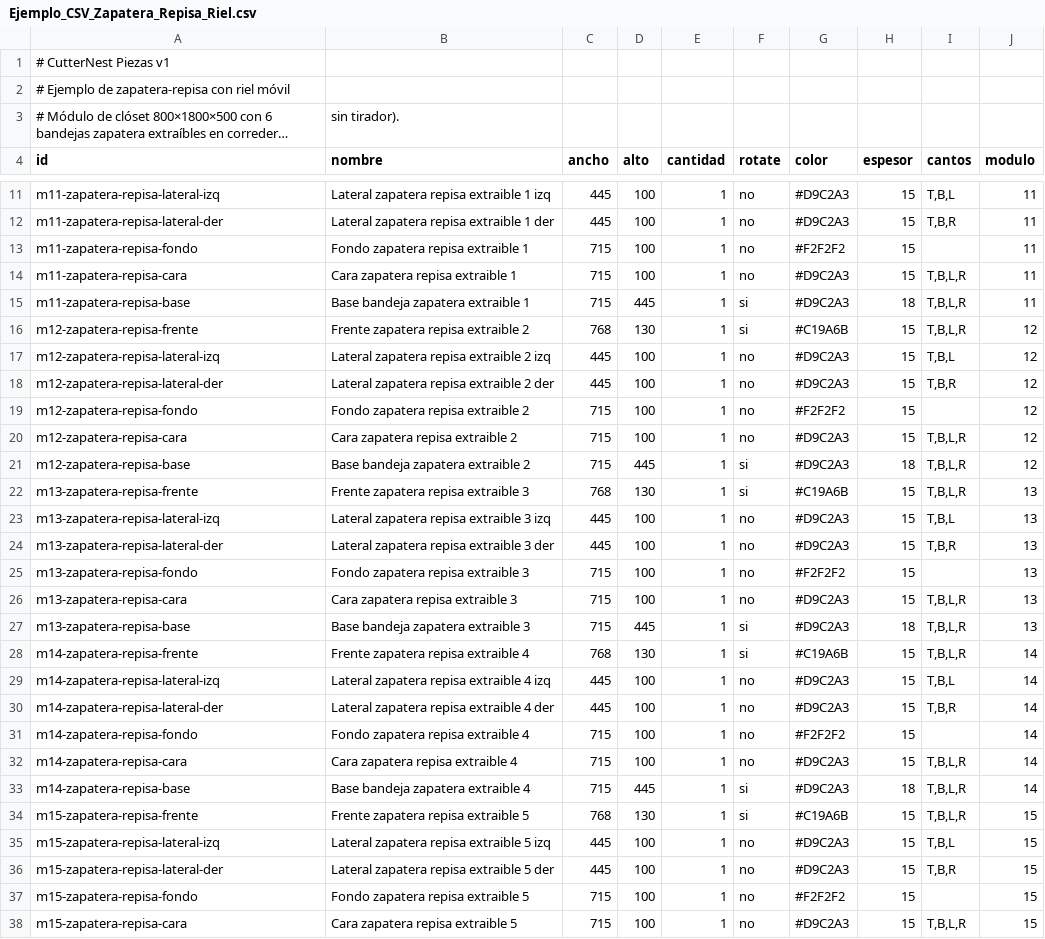
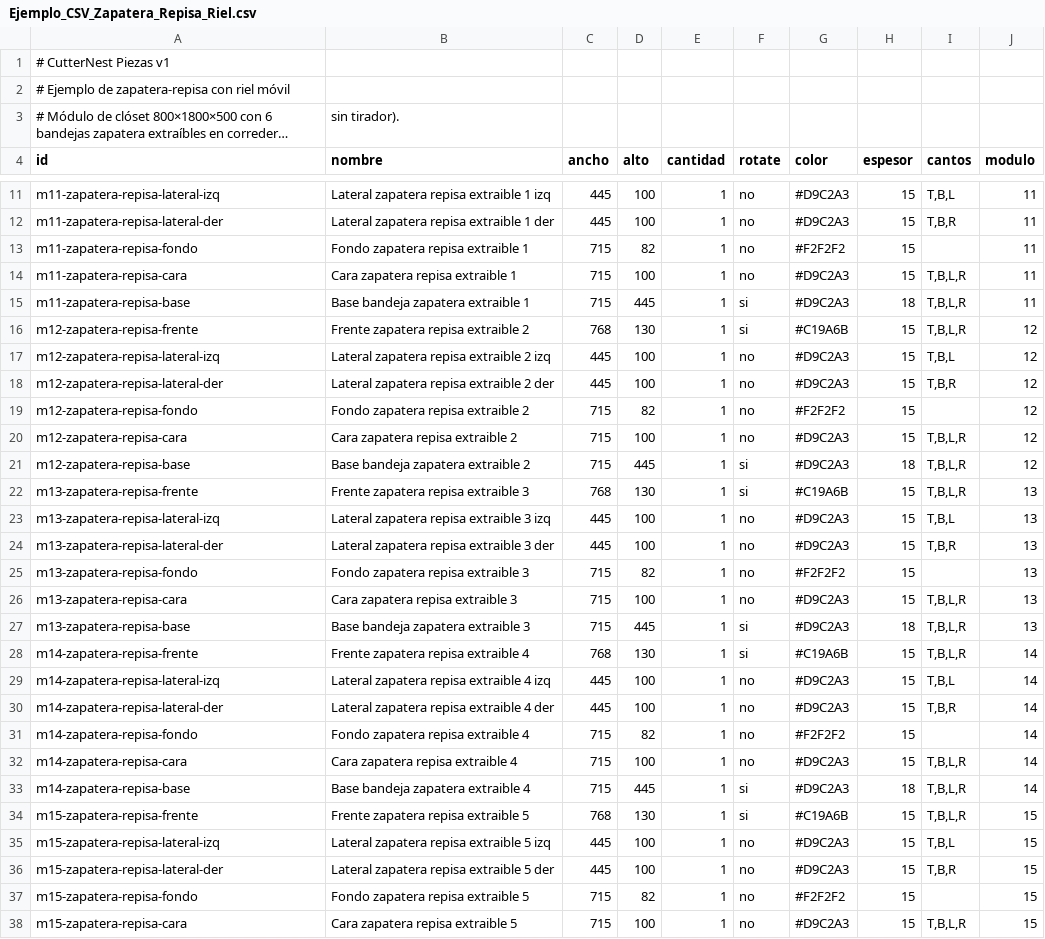
Before and after one commit to hernandomanotoa/cutternest, a CSV file: docs/Ejemplo_CSV_Zapatera_Repisa_Riel.csv, drawn as a sheet; only a part is shown, gaps mark what is left out; long unchanged cells end in …; the diff covers the shown part only.

Commit message:
fix(assembly-planner): fondo de cajon apoyado sobre la base (sin solape AABB)
La guia de colision del 3D avisaba "La pieza 'Base ...' colisiona con
'Fondo ...' al abrir": buildDrawerBoxGeometries renderizaba el fondo con
z = zBox (el mismo borde inferior que la base) y compartiendo ancho
interior, asi que sus AABB se intersectaban en reposo.

- js/services/drawerGeometryService.js: el fondo va apoyado sobre la base
  (z = zBox + espBase) con alto capado a latAlto − espBase (no pasa el
  borde superior de los laterales). De paso, la cara se ancla a la cara
  INTERIOR del lateral izquierdo (su ancho mide el interior entre
  laterales; anclada a la cara exterior solapaba el lateral en AABB).
- Generadores: el fondo se corta a (latAlto − espBase) de alto para que
  la lista de corte coincida con la construccion (cajon() y
  cajonOculto() del .mjs, zapatera-repisa manual, M.cajon() del .py).
- js/services/collisionService.js: detectCollisions ignora (1) uniones
  legitimas por diseno dentro de la misma caja/puerta — tirador sobre
  frente de cajon o puerta, y cara unida en escuadra con la base —
  (2) pares con la MISMA rotacion (grupo rigido de volquete: el AABB
  inflado de piezas rotadas generaba falsos positivos), y (3) polvo de
  punto flotante (volumen < 1e-6 mm³ de caras que se tocan).
- Tests: drawerGeometryService.test.js afirma que el fondo no interseca
  la base en AABB y no pasa el borde superior de los laterales;
  drawerCollisionSweep.test.js (nuevo) barre los 36 CSV de data/ en
  reposo y con apertura global 1 exigiendo 0 pares de colision entre
  piezas de cajon.

Gates: node --test 'js/**/*.test.js' 609 pass; validate-examples.mjs
0 errores / 0 warnings / 0 piezas genericas.

```diff
--- a/docs/Ejemplo_CSV_Zapatera_Repisa_Riel.csv
+++ b/docs/Ejemplo_CSV_Zapatera_Repisa_Riel.csv
@@ -12,3 +12,3 @@ m11-zapatera-repisa-lateral-izq,Lateral zapatera repisa extraible 1 izq,445,100,
 m11-zapatera-repisa-lateral-der,Lateral zapatera repisa extraible 1 der,445,100,1,no,#D9C2A3,15,"T,B,R",11
-m11-zapatera-repisa-fondo,Fondo zapatera repisa extraible 1,715,100,1,no,#F2F2F2,15,"",11
+m11-zapatera-repisa-fondo,Fondo zapatera repisa extraible 1,715,82,1,no,#F2F2F2,15,"",11
 m11-zapatera-repisa-cara,Cara zapatera repisa extraible 1,715,100,1,no,#D9C2A3,15,"T,B,L,R",11
@@ -18,3 +18,3 @@ m12-zapatera-repisa-lateral-izq,Lateral zapatera repisa extraible 2 izq,445,100,
 m12-zapatera-repisa-lateral-der,Lateral zapatera repisa extraible 2 der,445,100,1,no,#D9C2A3,15,"T,B,R",12
-m12-zapatera-repisa-fondo,Fondo zapatera repisa extraible 2,715,100,1,no,#F2F2F2,15,"",12
+m12-zapatera-repisa-fondo,Fondo zapatera repisa extraible 2,715,82,1,no,#F2F2F2,15,"",12
 m12-zapatera-repisa-cara,Cara zapatera repisa extraible 2,715,100,1,no,#D9C2A3,15,"T,B,L,R",12
@@ -24,3 +24,3 @@ m13-zapatera-repisa-lateral-izq,Lateral zapatera repisa extraible 3 izq,445,100,
 m13-zapatera-repisa-lateral-der,Lateral zapatera repisa extraible 3 der,445,100,1,no,#D9C2A3,15,"T,B,R",13
-m13-zapatera-repisa-fondo,Fondo zapatera repisa extraible 3,715,100,1,no,#F2F2F2,15,"",13
+m13-zapatera-repisa-fondo,Fondo zapatera repisa extraible 3,715,82,1,no,#F2F2F2,15,"",13
 m13-zapatera-repisa-cara,Cara zapatera repisa extraible 3,715,100,1,no,#D9C2A3,15,"T,B,L,R",13
@@ -30,3 +30,3 @@ m14-zapatera-repisa-lateral-izq,Lateral zapatera repisa extraible 4 izq,445,100,
 m14-zapatera-repisa-lateral-der,Lateral zapatera repisa extraible 4 der,445,100,1,no,#D9C2A3,15,"T,B,R",14
-m14-zapatera-repisa-fondo,Fondo zapatera repisa extraible 4,715,100,1,no,#F2F2F2,15,"",14
+m14-zapatera-repisa-fondo,Fondo zapatera repisa extraible 4,715,82,1,no,#F2F2F2,15,"",14
 m14-zapatera-repisa-cara,Cara zapatera repisa extraible 4,715,100,1,no,#D9C2A3,15,"T,B,L,R",14
@@ -36,3 +36,3 @@ m15-zapatera-repisa-lateral-izq,Lateral zapatera repisa extraible 5 izq,445,100,
 m15-zapatera-repisa-lateral-der,Lateral zapatera repisa extraible 5 der,445,100,1,no,#D9C2A3,15,"T,B,R",15
-m15-zapatera-repisa-fondo,Fondo zapatera repisa extraible 5,715,100,1,no,#F2F2F2,15,"",15
+m15-zapatera-repisa-fondo,Fondo zapatera repisa extraible 5,715,82,1,no,#F2F2F2,15,"",15
 m15-zapatera-repisa-cara,Cara zapatera repisa extraible 5,715,100,1,no,#D9C2A3,15,"T,B,L,R",15
```
Also changed, not shown: 1 edited cell elsewhere in this file, docs/Ejemplo_CSV_Aparador.csv, docs/Ejemplo_CSV_Archivador.csv, 49 other files.
